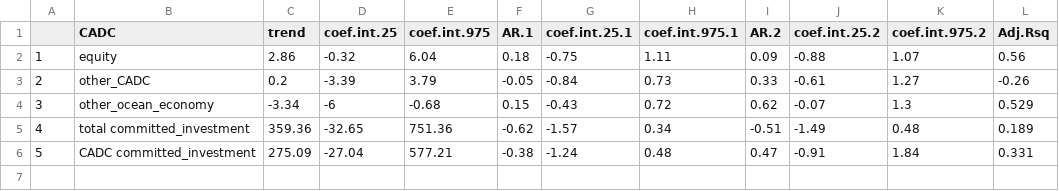
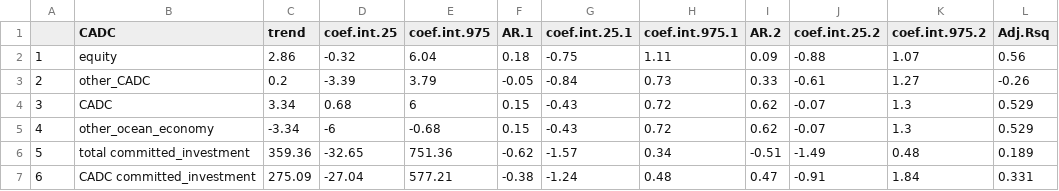
Before and after one commit to StephDag/2022_TE_Overlap_CADC, a CSV file: outputs/prop_investment_trend_coeff.csv, drawn as a sheet; addresses are those after the commit; the diff names each change by its address in the sheet, - before the commit and + after, or states it on an @@ line.

Commit message:
outputs tables

```diff
--- a/outputs/prop_investment_trend_coeff.csv
+++ b/outputs/prop_investment_trend_coeff.csv
+row 4: 3 | CADC | 3.34 | 0.68 | 6 | 0.15 | -0.43 | 0.72 | 0.62 | -0.07 | 1.3 | 0.529
@@ column A renumbered from row 5 down @@
```
Also changed, not shown: outputs/investment_subregion.csv, outputs/prop_investment_models_comparisons.csv.
